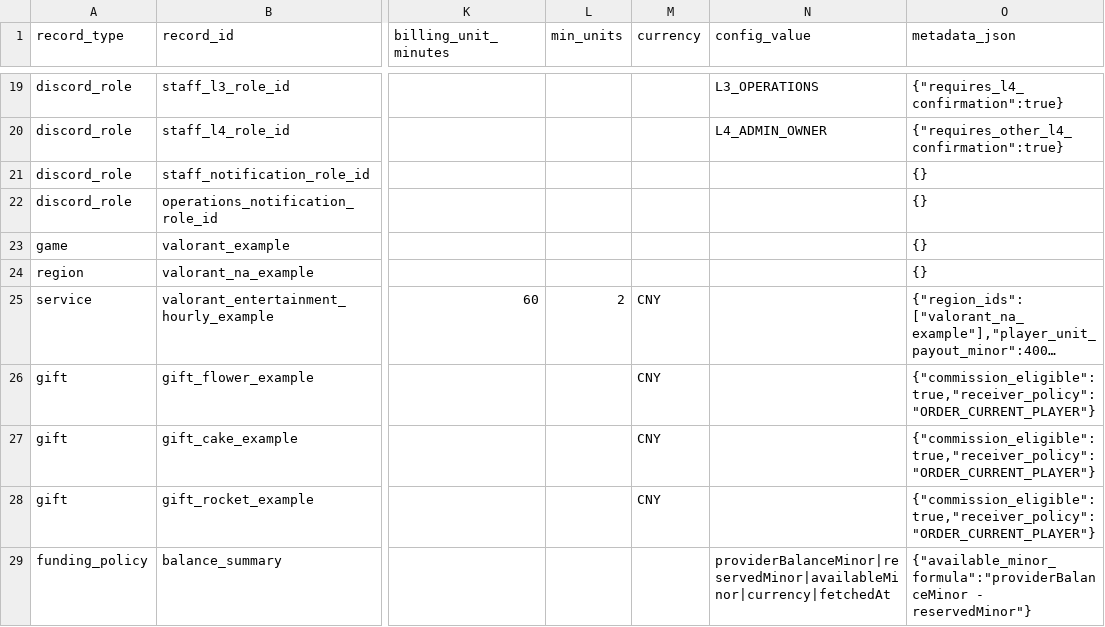
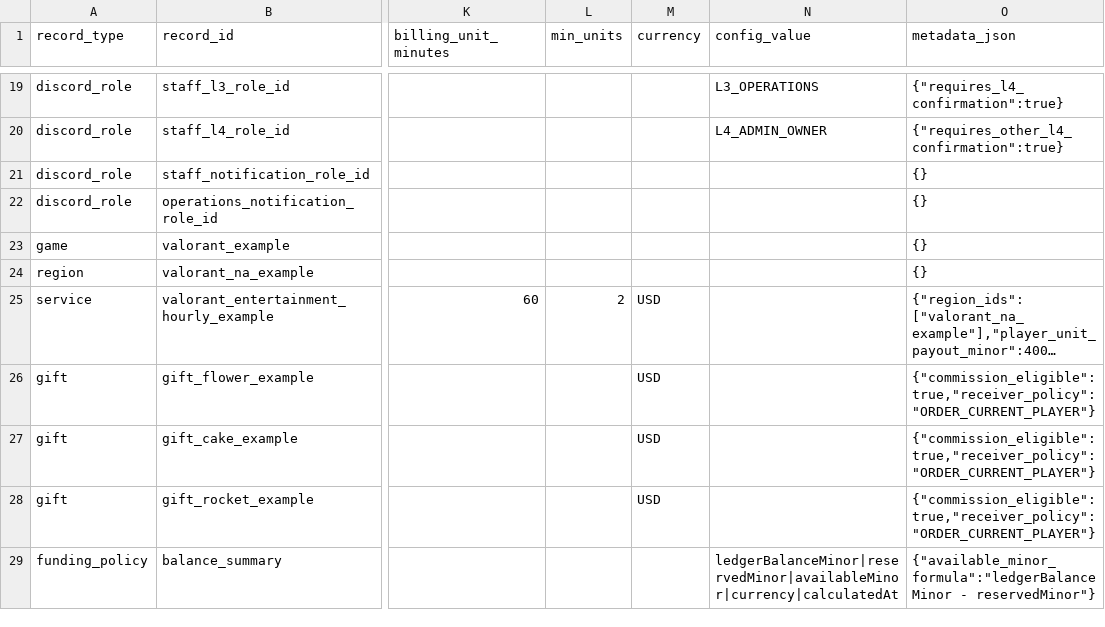
Before and after one commit to KulbearGPT/bc-mono, a CSV file: database/seed/seed-data.csv, drawn as a sheet; only a part is shown, gaps mark what is left out; long unchanged cells end in …; the diff covers the shown part only; the diff names each change by its address in the sheet, - before the commit and + after, or states it on an @@ line.

```diff
--- a/database/seed/seed-data.csv
+++ b/database/seed/seed-data.csv
-M25:M28 (currency): CNY
+M25:M28 (currency): USD
-N29 (config_value): providerBalanceMinor|reservedMinor|availableMinor|currency|fetchedAt
+N29 (config_value): ledgerBalanceMinor|reservedMinor|availableMinor|currency|calculatedAt
-O29 (metadata_json): {"available_minor_formula":"providerBalanceMinor - reservedMinor"}
+O29 (metadata_json): {"available_minor_formula":"ledgerBalanceMinor - reservedMinor"}
```
Also changed, not shown: 4 added rows, 1 removed row and 26 edited cells elsewhere in this file, 6 other files.
